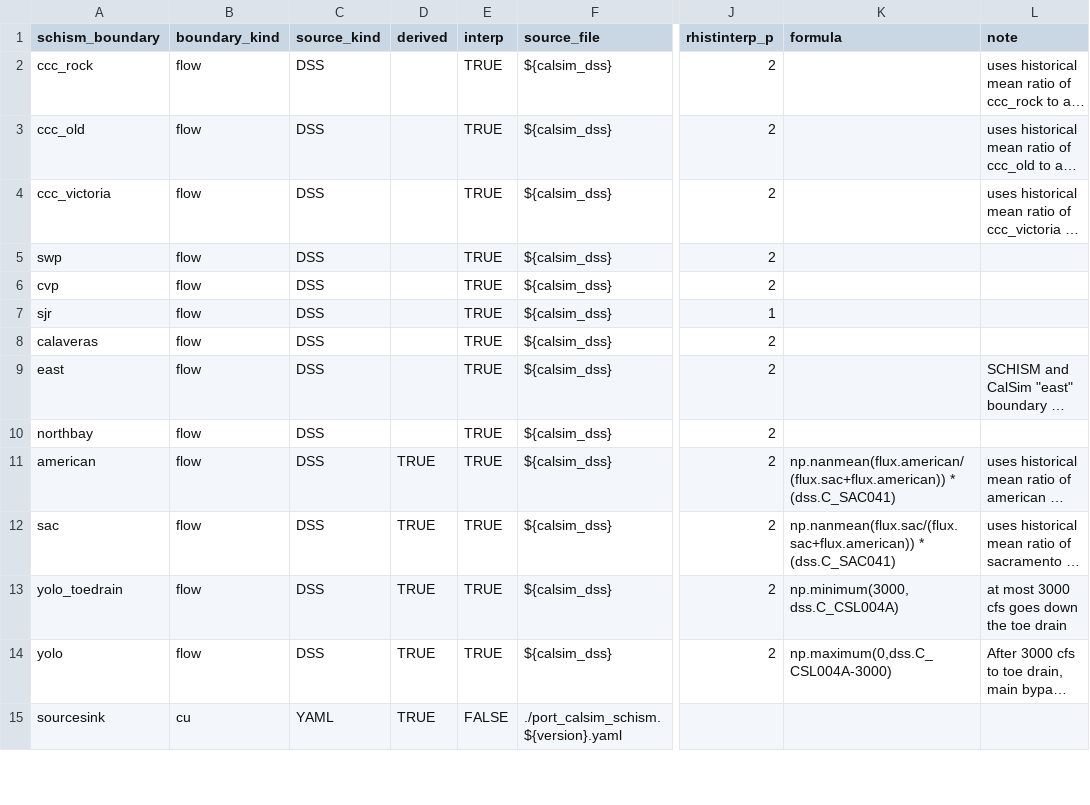
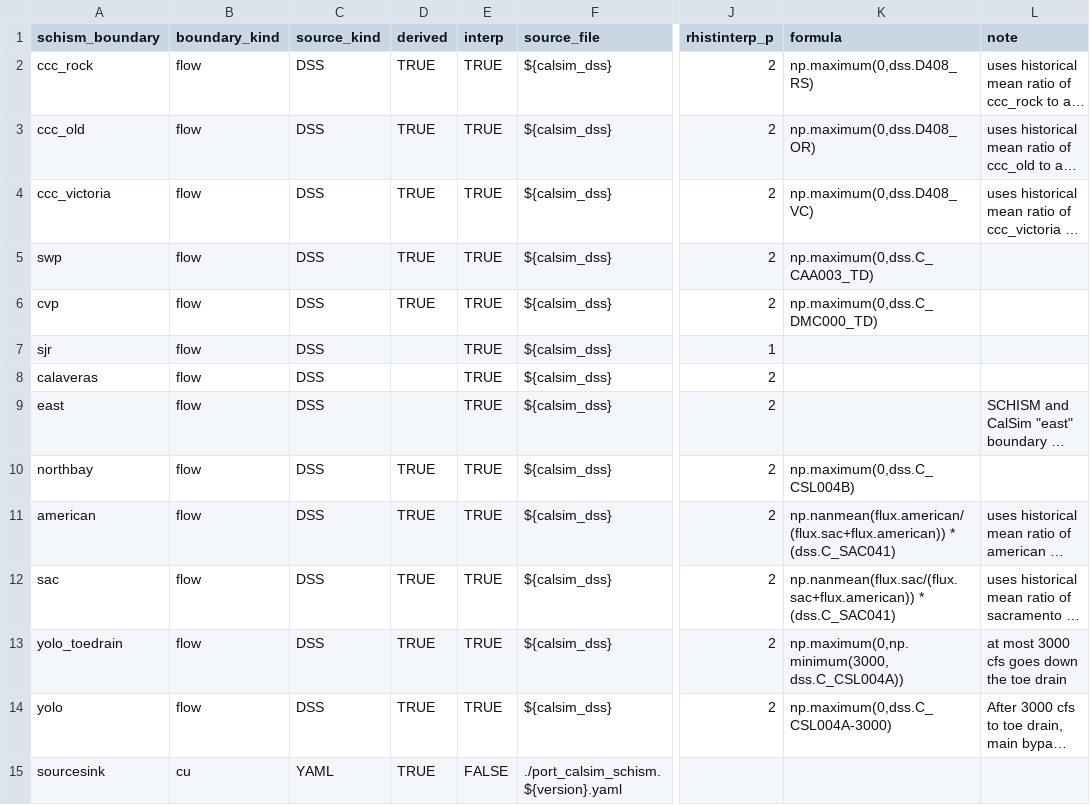
Before and after one commit to CADWRDeltaModeling/DSP_code, a CSV file: scripts/boundary_generation/input/port_boundary_map_calsim_schism.csv, drawn as a sheet; only a part is shown, gaps mark what is left out; long unchanged cells end in …; the diff names each change by its address in the sheet, - before the commit and + after, or states it on an @@ line.

Commit message:
fix so there's minimums of 0 for low-flow inputs like exports and yolo toe

```diff
--- a/scripts/boundary_generation/input/port_boundary_map_calsim_schism.csv
+++ b/scripts/boundary_generation/input/port_boundary_map_calsim_schism.csv
-D2:D6 (derived): (empty)
+D2:D6 (derived): TRUE
-K2 (formula): (empty)
+K2 (formula): np.maximum(0,dss.D408_RS)
-K3 (formula): (empty)
+K3 (formula): np.maximum(0,dss.D408_OR)
-K4 (formula): (empty)
+K4 (formula): np.maximum(0,dss.D408_VC)
-K5 (formula): (empty)
+K5 (formula): np.maximum(0,dss.C_CAA003_TD)
-K6 (formula): (empty)
+K6 (formula): np.maximum(0,dss.C_DMC000_TD)
-D10 (derived): (empty)
+D10 (derived): TRUE
-K10 (formula): (empty)
+K10 (formula): np.maximum(0,dss.C_CSL004B)
-K13 (formula): np.minimum(3000, dss.C_CSL004A)
+K13 (formula): np.maximum(0,np.minimum(3000, dss.C_CSL004A))
```
Also changed, not shown: 1 other file.
